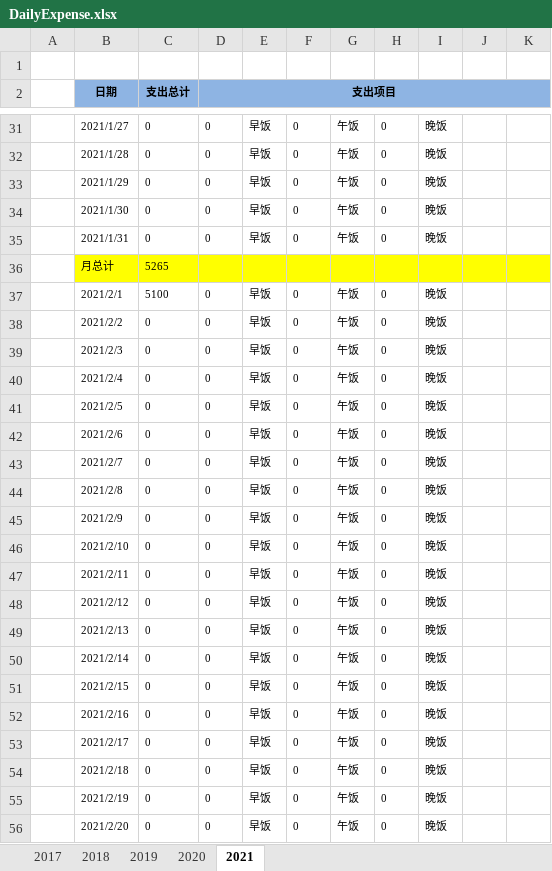
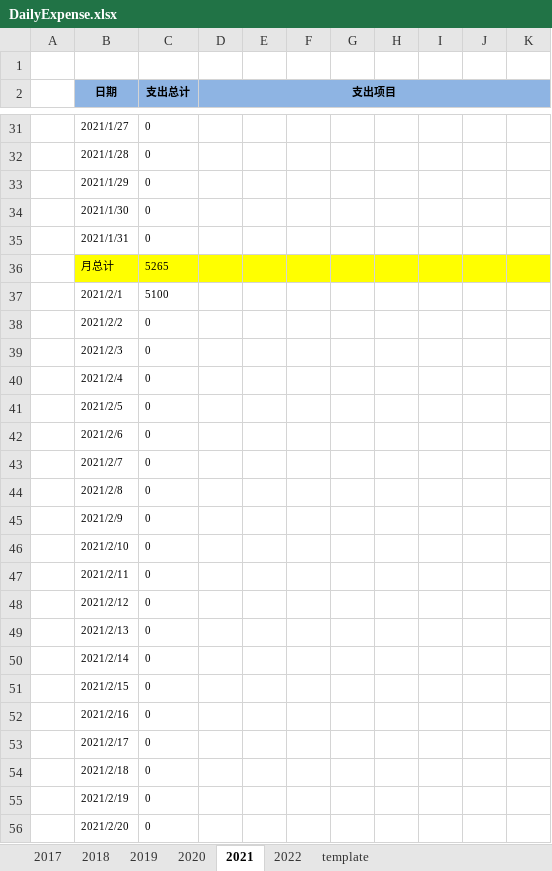
Before and after one commit to cga2351/docs, an Excel workbook: DailyExpense.xlsx, sheet 2021, drawn as a sheet; only a part is shown, gaps mark what is left out; values as stored, in another font and other column widths than the file's, no borders; conditional formats not drawn; the diff covers the shown part only; the diff names each change by its address in the sheet, - before the commit and + after, or states it on an @@ line.

```diff
--- a/DailyExpense.xlsx (sheet 2021)
+++ b/DailyExpense.xlsx (sheet 2021)
+sheet tab: 2022
+sheet tab: template
-D31:D35 (支出项目): 0
+D31:D35 (支出项目): (empty)
-E31:E35: 早饭
+E31:E35: (empty)
-F31:F35: 0
+F31:F35: (empty)
-G31:G35: 午饭
+G31:G35: (empty)
-H31:H35: 0
+H31:H35: (empty)
-I31:I35: 晚饭
+I31:I35: (empty)
-D37:D56 (支出项目): 0
+D37:D56 (支出项目): (empty)
-E37:E56: 早饭
+E37:E56: (empty)
-F37:F56: 0
+F37:F56: (empty)
-G37:G56: 午饭
+G37:G56: (empty)
-H37:H56: 0
+H37:H56: (empty)
-I37:I56: 晚饭
+I37:I56: (empty)
```
Also changed, not shown: 1557 edited cells elsewhere in this sheet, 1 other file.
